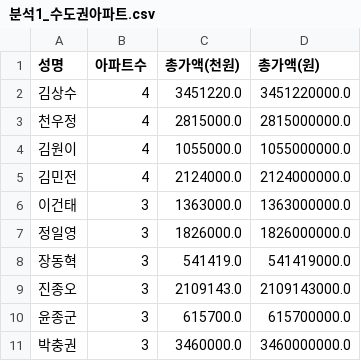
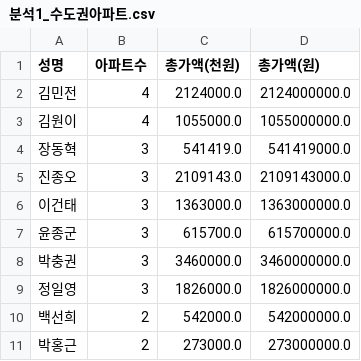
Before and after one commit to yongkyu4803/asset_disclosure, a CSV file: 분석1_수도권아파트.csv, drawn as a sheet.

```diff
--- a/분석1_수도권아파트.csv
+++ b/분석1_수도권아파트.csv
@@ -1,11 +1,11 @@
 성명,아파트수,총가액(천원),총가액(원)
-김상수,4,3451220.0,3451220000.0
-천우정,4,2815000.0,2815000000.0
+김민전,4,2124000.0,2124000000.0
 김원이,4,1055000.0,1055000000.0
-김민전,4,2124000.0,2124000000.0
-이건태,3,1363000.0,1363000000.0
-정일영,3,1826000.0,1826000000.0
 장동혁,3,541419.0,541419000.0
 진종오,3,2109143.0,2109143000.0
+이건태,3,1363000.0,1363000000.0
 윤종군,3,615700.0,615700000.0
 박충권,3,3460000.0,3460000000.0
+정일영,3,1826000.0,1826000000.0
+백선희,2,542000.0,542000000.0
+박홍근,2,273000.0,273000000.0
```
Also changed, not shown: 분석2_주식포트폴리오.csv, 분석3_다차량보유.csv, 10 other files.
